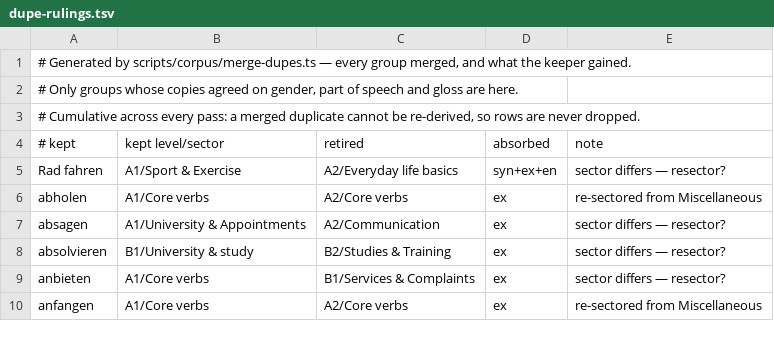
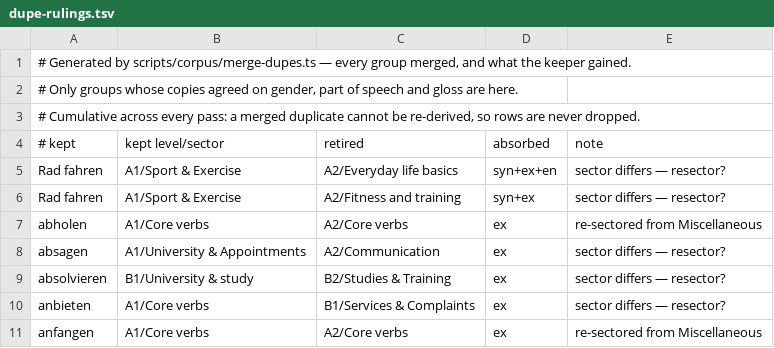
Before and after one commit to shamilhzm/lexi, a TSV file: scripts/corpus/dupe-rulings.tsv, drawn as a sheet; only a part is shown.

```diff
--- a/scripts/corpus/dupe-rulings.tsv
+++ b/scripts/corpus/dupe-rulings.tsv
@@ -5,2 +5,3 @@
 Rad fahren	A1/Sport & Exercise	A2/Everyday life basics	syn+ex+en	sector differs — resector?
+Rad fahren	A1/Sport & Exercise	A2/Fitness and training	syn+ex	sector differs — resector?
 abholen	A1/Core verbs	A2/Core verbs	ex	re-sectored from Miscellaneous
```
Also changed, not shown: 11 other files.
